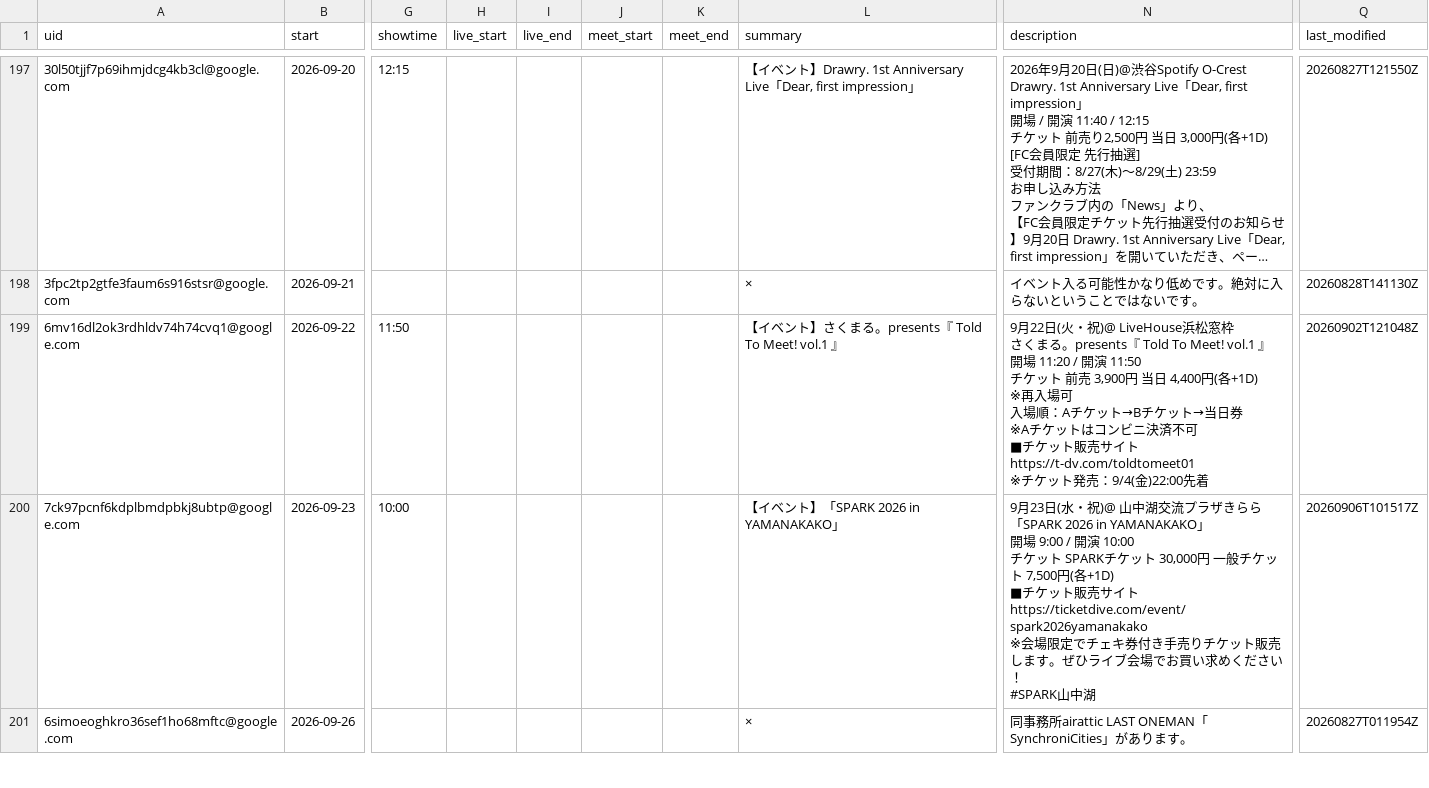
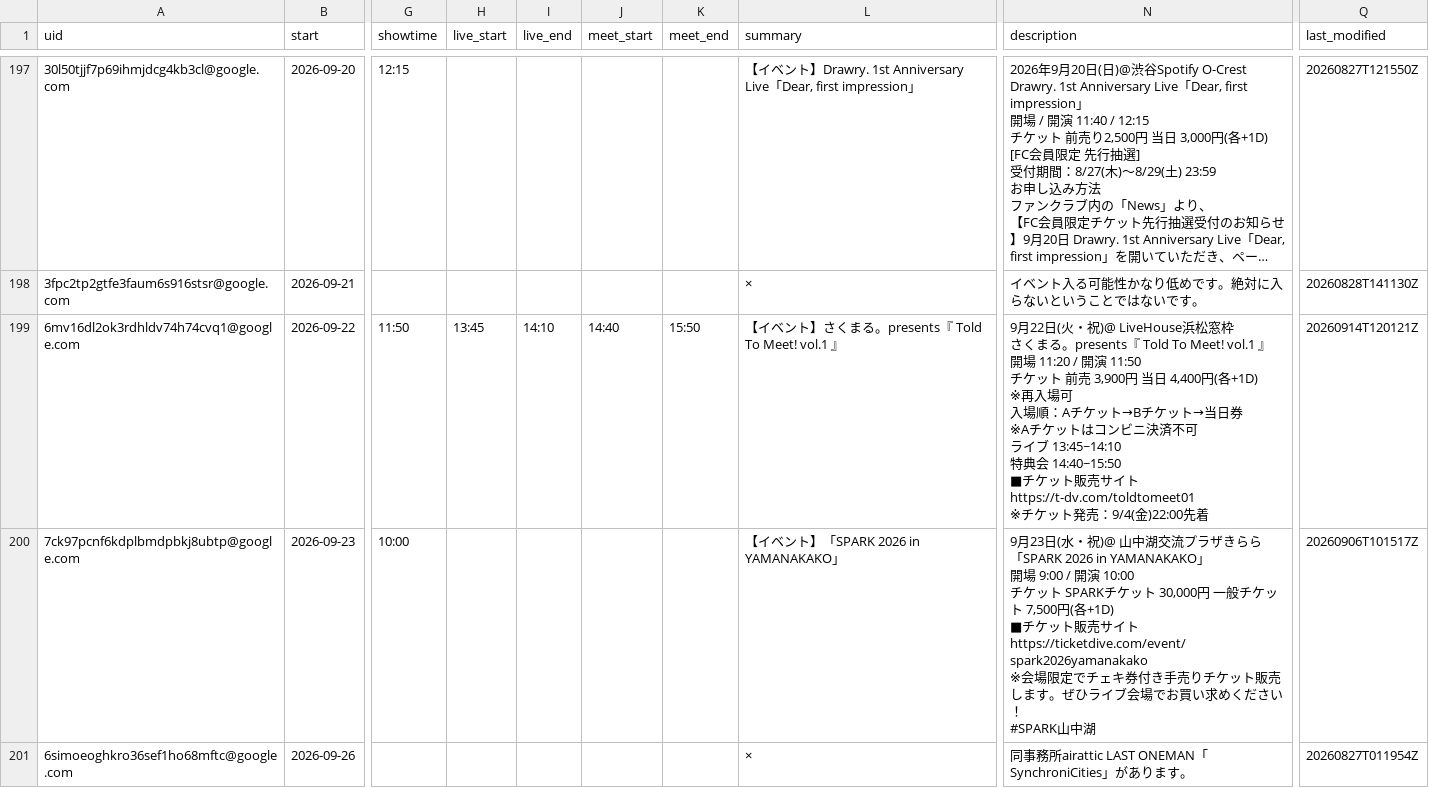
Before and after one commit to ganbaramen/drawrydb, a CSV file: data/generated/drawry_schedule.csv, drawn as a sheet; only a part is shown, gaps mark what is left out; long unchanged cells end in …; ↵ is a line break in a cell; the diff names each change by its address in the sheet, - before the commit and + after, or states it on an @@ line.

```diff
--- a/data/generated/drawry_schedule.csv
+++ b/data/generated/drawry_schedule.csv
-H199 (live_start): (empty)
+H199 (live_start): 13:45
-I199 (live_end): (empty)
+I199 (live_end): 14:10
-J199 (meet_start): (empty)
+J199 (meet_start): 14:40
-K199 (meet_end): (empty)
+K199 (meet_end): 15:50
-N199 (description): …済不可 ↵ ■チケッ…
+N199 (description): …済不可 ↵ ライブ 13:45~14:10 ↵ 特典会 14:40~15:50 ↵ ■チケッ…
-Q199 (last_modified): 20260902T121048Z
+Q199 (last_modified): 20260914T120121Z
```
Also changed, not shown: 1 other file.
